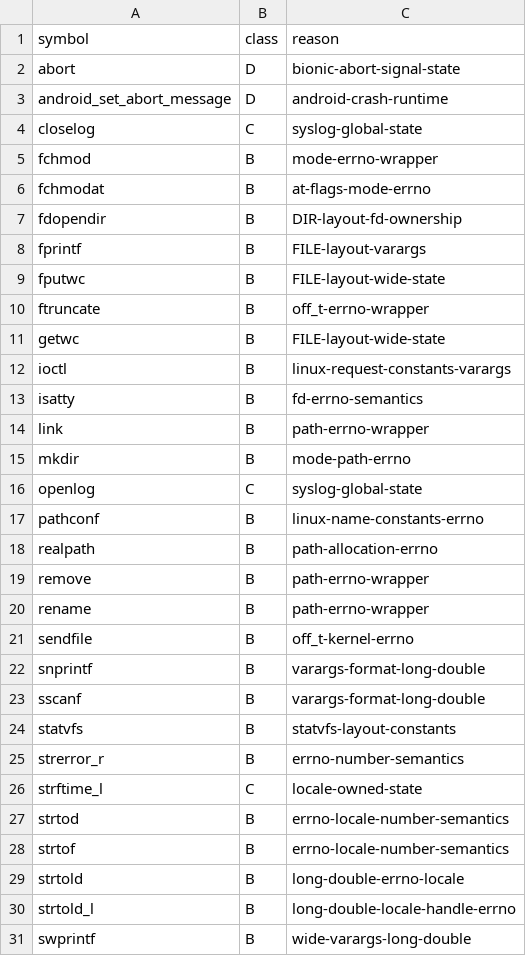
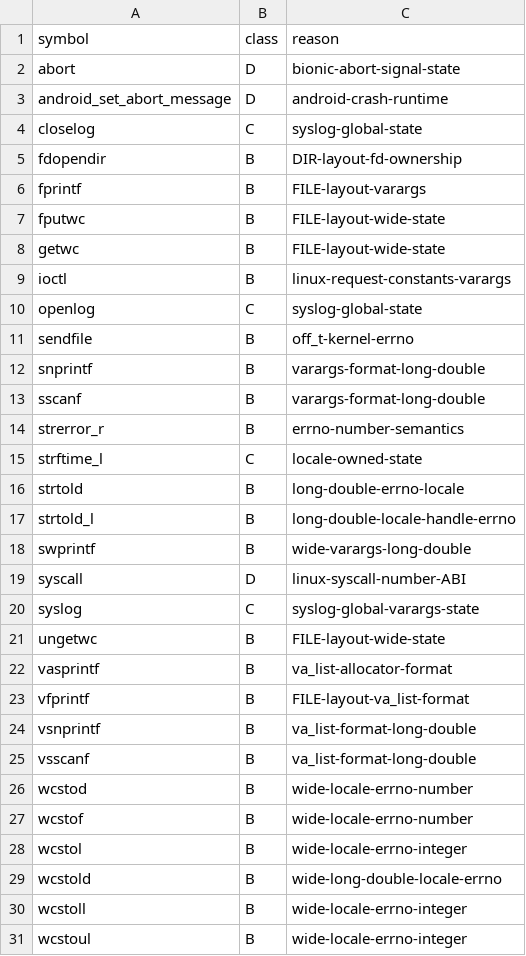
Before and after one commit to hahnlee/artm, a TSV file: darwin-art/tools/bionic-provider-namespace/generated/unsupported-libc.tsv, drawn as a sheet; only a part is shown; the shorter side is filled out with more unchanged rows; the diff covers the shown part only.

```diff
--- a/darwin-art/tools/bionic-provider-namespace/generated/unsupported-libc.tsv
+++ b/darwin-art/tools/bionic-provider-namespace/generated/unsupported-libc.tsv
@@ -4,4 +4,2 @@ android_set_abort_message	D	android-crash-runtime
 closelog	C	syslog-global-state
-fchmod	B	mode-errno-wrapper
-fchmodat	B	at-flags-mode-errno
 fdopendir	B	DIR-layout-fd-ownership
@@ -9,13 +7,5 @@ fprintf	B	FILE-layout-varargs
 fputwc	B	FILE-layout-wide-state
-ftruncate	B	off_t-errno-wrapper
 getwc	B	FILE-layout-wide-state
 ioctl	B	linux-request-constants-varargs
-isatty	B	fd-errno-semantics
-link	B	path-errno-wrapper
-mkdir	B	mode-path-errno
 openlog	C	syslog-global-state
-pathconf	B	linux-name-constants-errno
-realpath	B	path-allocation-errno
-remove	B	path-errno-wrapper
-rename	B	path-errno-wrapper
 sendfile	B	off_t-kernel-errno
@@ -23,7 +13,4 @@ snprintf	B	varargs-format-long-double
 sscanf	B	varargs-format-long-double
-statvfs	B	statvfs-layout-constants
 strerror_r	B	errno-number-semantics
 strftime_l	C	locale-owned-state
-strtod	B	errno-locale-number-semantics
-strtof	B	errno-locale-number-semantics
 strtold	B	long-double-errno-locale
```
Also changed, not shown: 4 removed rows elsewhere in this file, darwin-art/tools/bionic-provider-namespace/generated/ownership.tsv, 20 other files.
